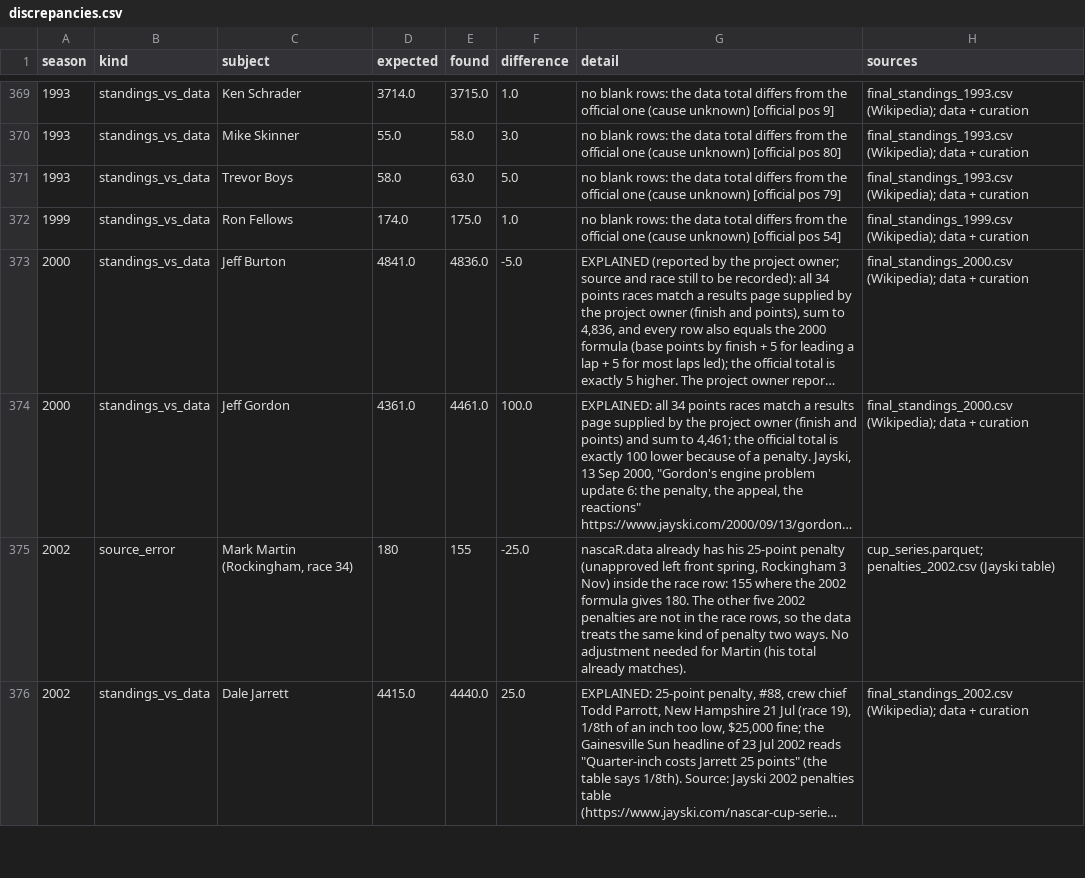
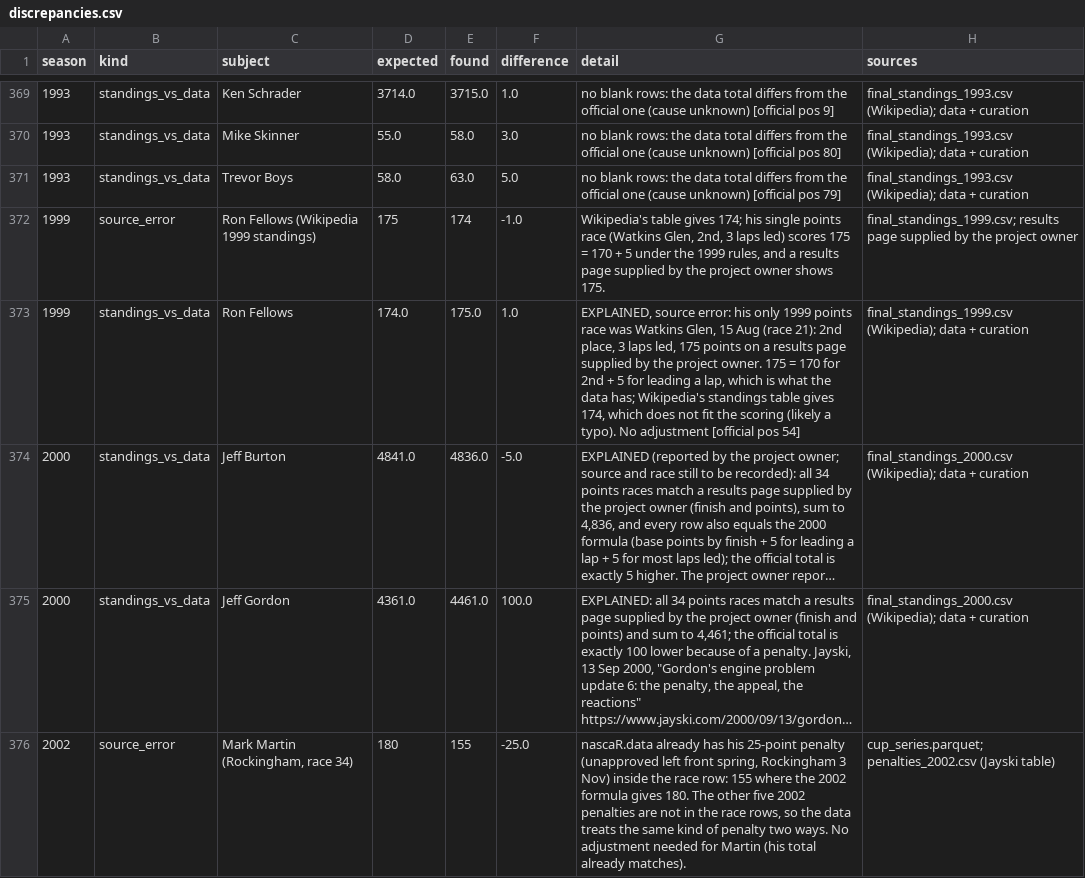
Before and after one commit to intelati26/nascarvis, a CSV file: curation/discrepancies.csv, drawn as a sheet; only a part is shown, gaps mark what is left out; the shorter side is filled out with more unchanged rows; long unchanged cells end in …; addresses are those after the commit; the diff names each change by its address in the sheet, - before the commit and + after, or states it on an @@ line.

```diff
--- a/curation/discrepancies.csv
+++ b/curation/discrepancies.csv
+row 372: 1999 | source_error | Ron Fellows (Wikipedia 1999 standings) | 175 | 174 | -1.0 | Wikipedia's table gives 174; his single points race (Watkins Glen, 2nd, 3 laps led) scores 175 = 170 + 5 under the 1999 rules, and a results page supplied by the project owner shows 175. | final_standings_1999.csv; results page supplied by the project owner
-G373 (detail): no blank rows: the data total differs from the official one (cause unknown) [official pos…
+G373 (detail): EXPLAINED, source error: his only 1999 points race was Watkins Glen, 15 Aug (race 21): 2nd place, 3 laps led, 175 points on a results page supplied by the project owner. 175 = 170 for 2nd + 5 for leading a lap, which is what the data has; Wikipedia's standings table gives 174, which does not fit the scoring (likely a typo). No adjustment [official pos…
```
Also changed, not shown: 1 other file.
